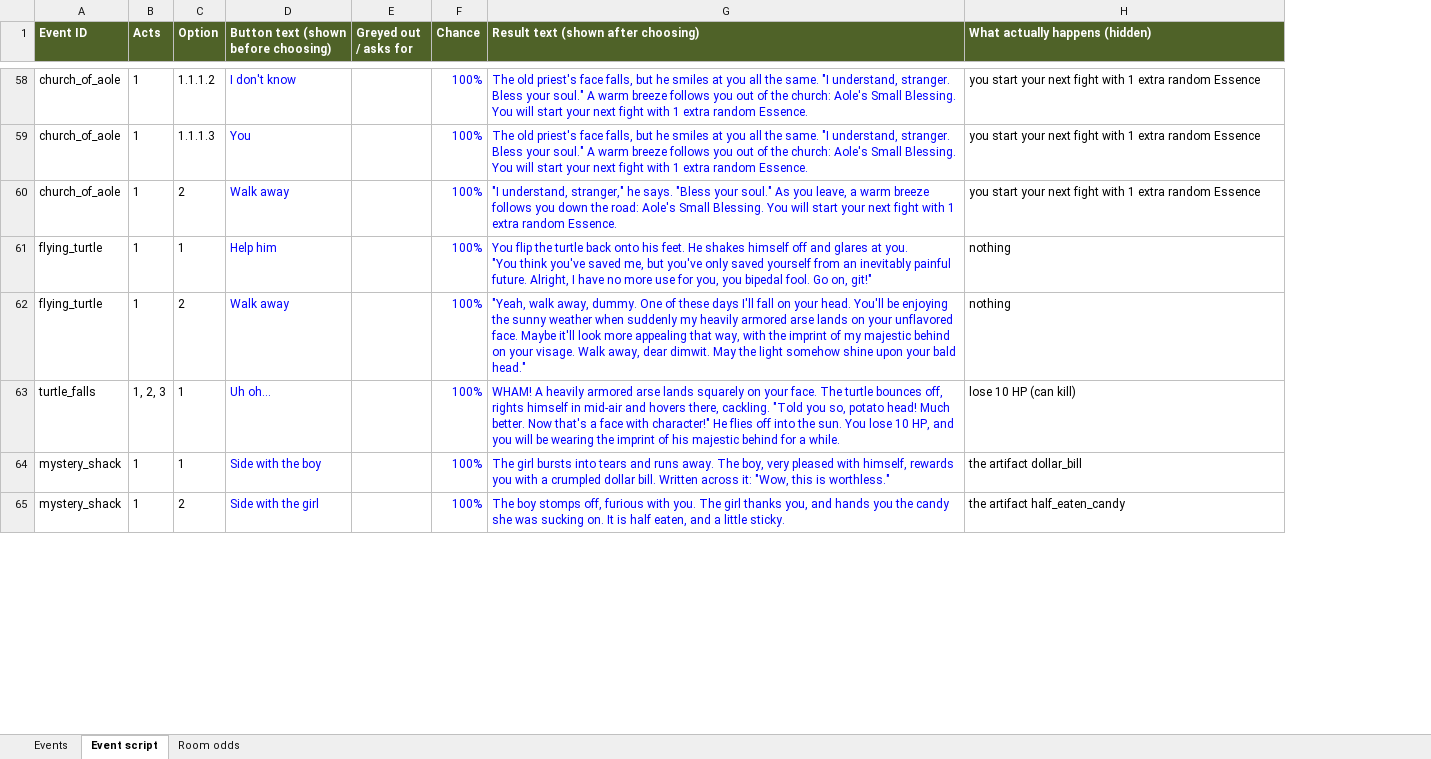
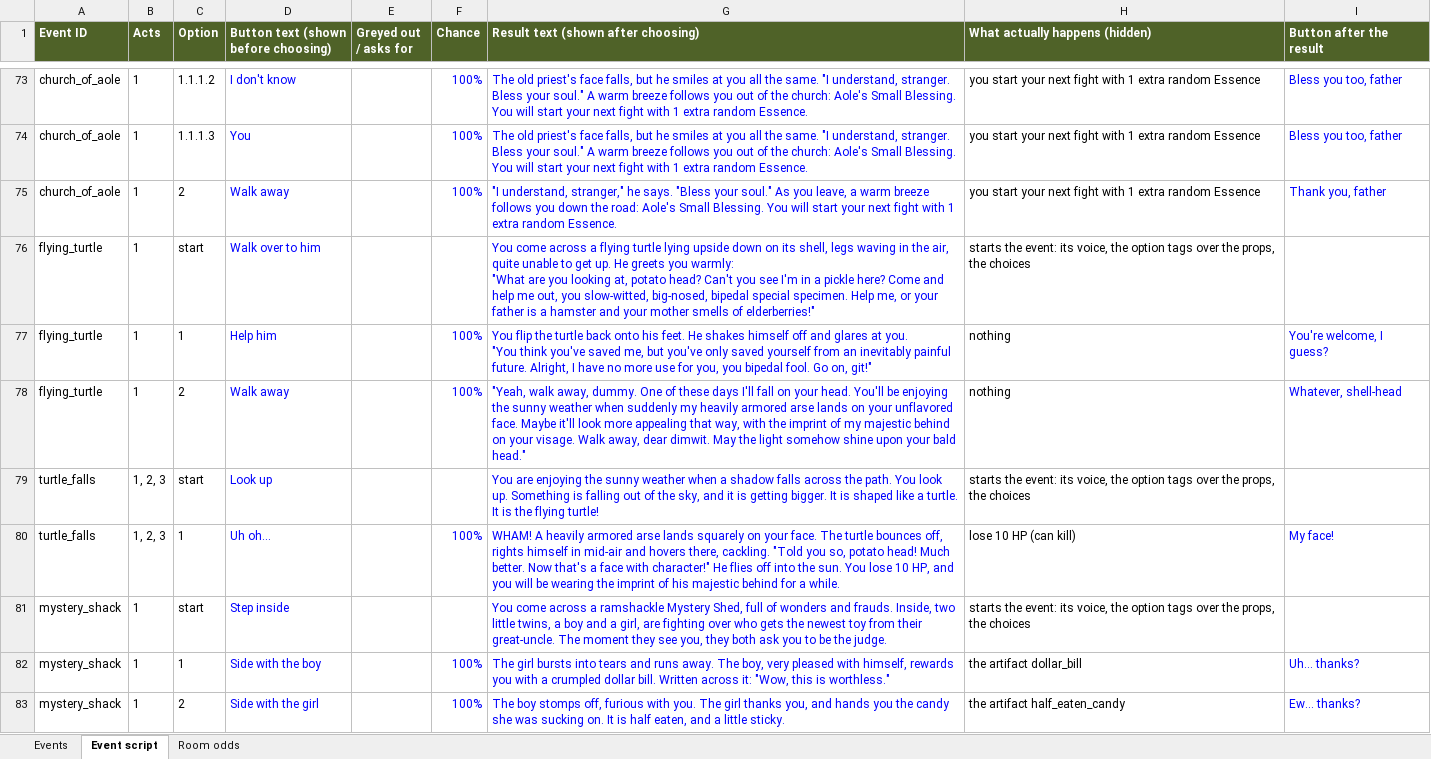
Before and after one commit to Vu-QuangMinh/The-last-tree, an Excel workbook: docs/events.xlsx, sheet Event script, drawn as a sheet; only a part is shown, gaps mark what is left out; values as stored, in another font and other column widths than the file's, no borders; ↵ is a line break in a cell; the diff covers the shown part only; the diff names each change by its address in the sheet, - before the commit and + after, or states it on an @@ line.

```diff
--- a/docs/events.xlsx (sheet Event script)
+++ b/docs/events.xlsx (sheet Event script)
+column I (Button after the result), rows 73-75: Bless you too, father | Bless you too, father | Thank you, father; rows 77-78: You're welcome, I guess? | Whatever, shell-head; row 80: My face!; rows 82-83: Uh... thanks? | Ew... thanks?
+row 76: flying_turtle | 1 | start | Walk over to him |  |  | You come across a flying turtle lying upside down on its shell, legs waving in the air, quite unable to get up. He greets you warmly: ↵ "What are you looking at, potato head? Can't you see I'm in a pickle here? Come and help me out, you slow-witted, big-nosed, bipedal special specimen. Help me, or your father is a hamster and your mother smells of elderberries!" | starts the event: its voice, the option tags over the props, the choices
+row 79: turtle_falls | 1, 2, 3 | start | Look up |  |  | You are enjoying the sunny weather when a shadow falls across the path. You look up. Something is falling out of the sky, and it is getting bigger. It is shaped like a turtle. ↵ It is the flying turtle! | starts the event: its voice, the option tags over the props, the choices
+row 81: mystery_shack | 1 | start | Step inside |  |  | You come across a ramshackle Mystery Shed, full of wonders and frauds. Inside, two little twins, a boy and a girl, are fighting over who gets the newest toy from their great-uncle. The moment they see you, they both ask you to be the judge. | starts the event: its voice, the option tags over the props, the choices
```
Also changed, not shown: 25 added rows, 2 removed rows and 58 edited cells elsewhere in this sheet, sheet Events, 11 other files.
